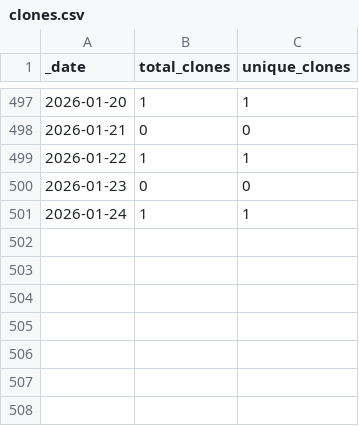
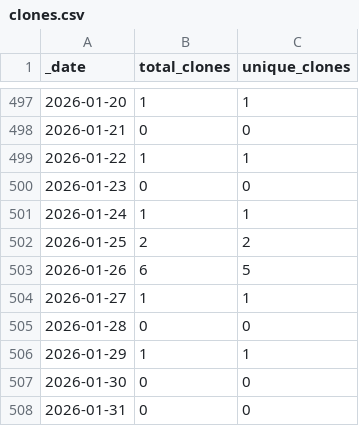
Before and after one commit to roberts-farm-of-ideas/2, a CSV file: traffic/clones.csv, drawn as a sheet; only a part is shown, gaps mark what is left out.

Commit message:
GitHub traffic

```diff
--- a/traffic/clones.csv
+++ b/traffic/clones.csv
@@ -501 +501,8 @@ _date,total_clones,unique_clones
 2026-01-24,1,1
+2026-01-25,2,2
+2026-01-26,6,5
+2026-01-27,1,1
+2026-01-28,0,0
+2026-01-29,1,1
+2026-01-30,0,0
+2026-01-31,0,0
```
Also changed, not shown: traffic/views.csv, 1 other file.
